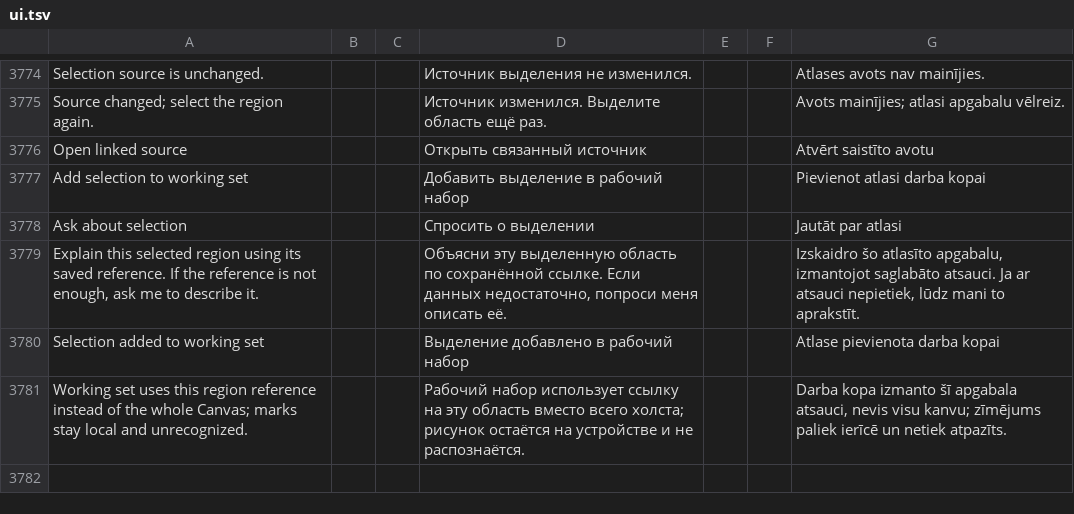
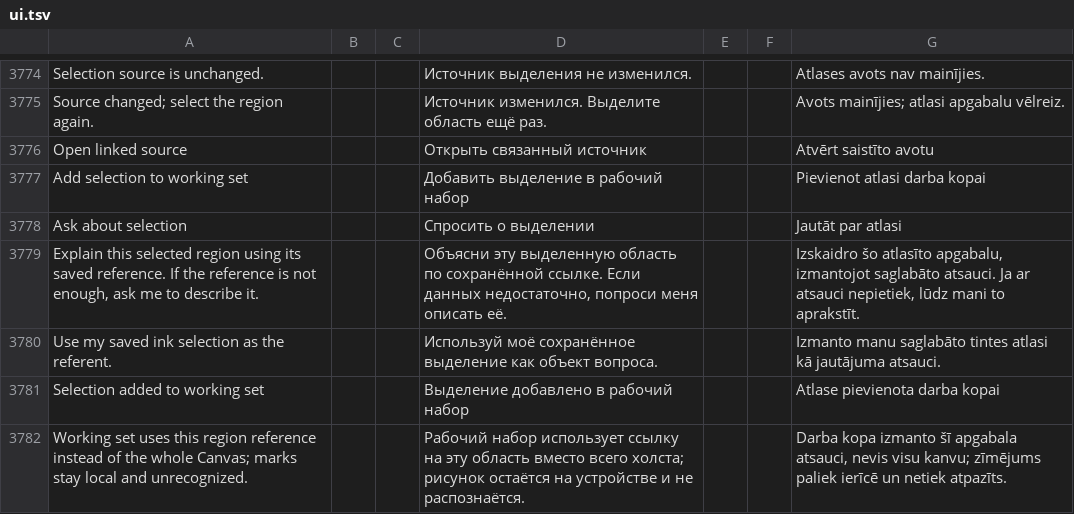
Before and after one commit to slafftrosheen/Halo, a TSV file: app/src/main/localization/ui.tsv, drawn as a sheet; only a part is shown, gaps mark what is left out.

Commit message:
[skip ci] Keep existing ask draft selection-aware

```diff
--- a/app/src/main/localization/ui.tsv
+++ b/app/src/main/localization/ui.tsv
@@ -3779,2 +3779,3 @@ Ask about selection|||Спросить о выделении|||Jautāt par atlas
 Explain this selected region using its saved reference. If the reference is not enough, ask me to describe it.|||Объясни эту выделенную область по сохранённой ссылке. Если данных недостаточно, попроси меня описать её.|||Izskaidro šo atlasīto apgabalu, izmantojot saglabāto atsauci. Ja ar atsauci nepietiek, lūdz mani to aprakstīt.
+Use my saved ink selection as the referent.|||Используй моё сохранённое выделение как объект вопроса.|||Izmanto manu saglabāto tintes atlasi kā jautājuma atsauci.
 Selection added to working set|||Выделение добавлено в рабочий набор|||Atlase pievienota darba kopai
```
Also changed, not shown: 5 other files.
